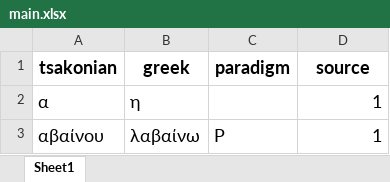
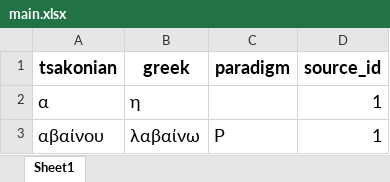
Before and after one commit to jgchaparro/TsakonianDB, an Excel workbook: TsakonianDB/tables/main.xlsx, sheet Sheet1, drawn as a sheet; only a part is shown; values as stored, in another font and other column widths than the file's, no borders; table styles not drawn; the diff names each change by its address in the sheet, - before the commit and + after, or states it on an @@ line.

```diff
--- a/TsakonianDB/tables/main.xlsx (sheet Sheet1)
+++ b/TsakonianDB/tables/main.xlsx (sheet Sheet1)
-D1: source
+D1: source_id
```
Also changed, not shown: 3 other files.
